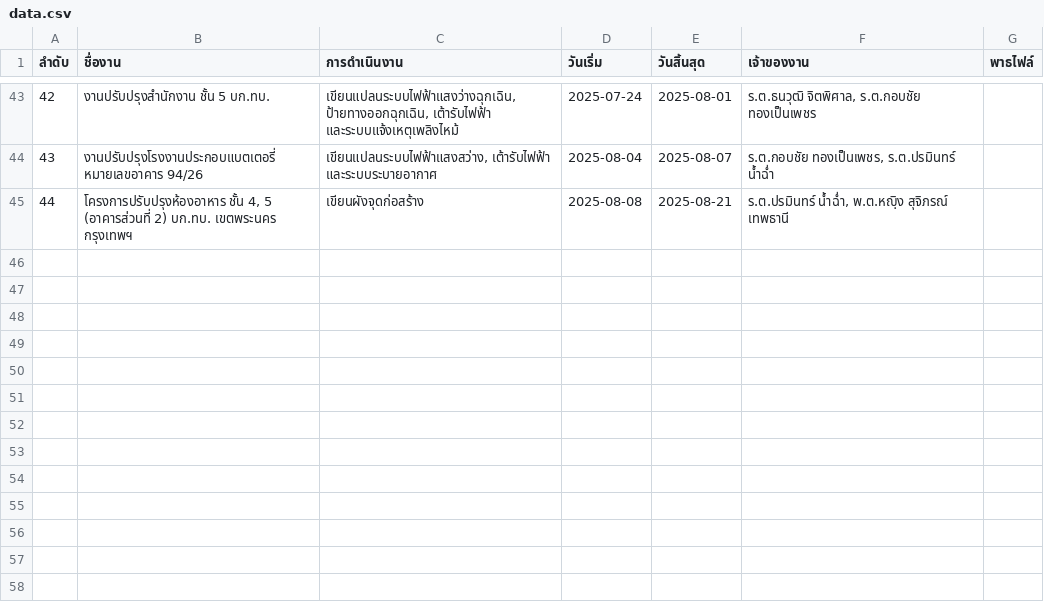
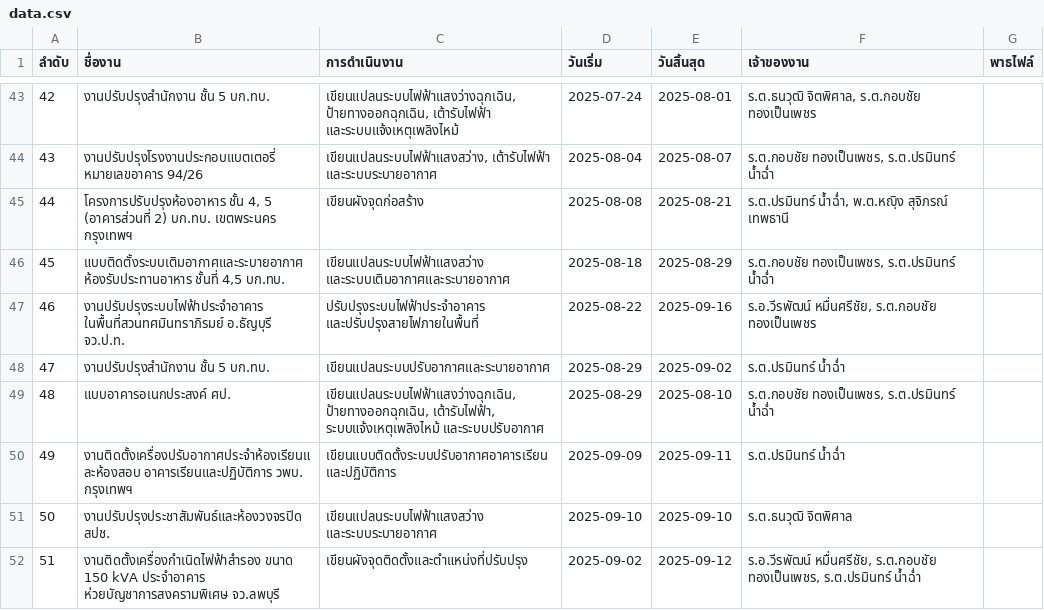
Before and after one commit to ChaiRTA61/autocad-timeline, a CSV file: data.csv, drawn as a sheet; only a part is shown, gaps mark what is left out.

Commit message:
data.csv

```diff
--- a/data.csv
+++ b/data.csv
@@ -45 +45,8 @@
 44,"โครงการปรับปรุงห้องอาหาร ชั้น 4, 5 (อาคารส่วนที่ 2) บก.ทบ. เขตพระนคร กรุงเทพฯ","เขียนผังจุดก่อสร้าง",2025-08-08,2025-08-21,"ร.ต.ปรมินทร์ น้ำฉ่ำ, พ.ต.หญฺิง สุจิภรณ์ เทพธานี"
+45,"แบบติดตั้งระบบเติมอากาศและระบายอากาศ ห้องรับประทานอาหาร ชั้นที่ 4,5 บก.ทบ.","เขียนแปลนระบบไฟฟ้าแสงสว่าง และระบบเติมอากาศและระบายอากาศ",2025-08-18,2025-08-29,"ร.ต.กอบชัย ทองเป็นเพชร, ร.ต.ปรมินทร์ น้ำฉ่ำ"
+46,"งานปรับปรุงระบบไฟฟ้าประจำอาคาร ในพื้นที่สวนทศมินทราภิรมย์ อ.ธัญบุรี จว.ป.ท.","ปรับปรุงระบบไฟฟ้าประจำอาคาร และปรับปรุงสายไฟภายในพื้นที่",2025-08-22,2025-09-16,"ร.อ.วีรพัฒน์ หมื่นศรีชัย, ร.ต.กอบชัย ทองเป็นเพชร"
+47,"งานปรับปรุงสำนักงาน ชั้น 5 บก.ทบ.","เขียนแปลนระบบปรับอากาศและระบายอากาศ",2025-08-29,2025-09-02,"ร.ต.ปรมินทร์ น้ำฉ่ำ"
+48,"แบบอาคารอเนกประสงค์ ศป.","เขียนแปลนระบบไฟฟ้าแสงว่างฉุกเฉิน, ป้ายทางออกฉุกเฉิน, เต้ารับไฟฟ้า, ระบบแจ้งเหตุเพลิงไหม้ และระบบปรับอากาศ",2025-08-29,2025-08-10,"ร.ต.กอบชัย ทองเป็นเพชร, ร.ต.ปรมินทร์ น้ำฉ่ำ"
+49,"งานติดตั้งเครื่องปรับอากาศประจำห้องเรียนและห้องสอบ อาคารเรียนและปฏิบัติการ วพบ. กรุงเทพฯ","เขียนแบบติดตั้งระบบปรับอากาศอาคารเรียนและปฏิบัติการ",2025-09-09,2025-09-11,"ร.ต.ปรมินทร์ น้ำฉ่ำ"
+50,"งานปรับปรุงประชาสัมพันธ์และห้องวงจรปิด สปช.","เขียนแปลนระบบไฟฟ้าแสงสว่าง และระบบระบายอากาศ",2025-09-10,2025-09-10,"ร.ต.ธนวุฒิ จิตพิศาล"
+51,"งานติดตั้งเครื่องกำเนิดไฟฟ้าสำรอง ขนาด 150 kVA ประจำอาคาร ห่วยบัญชาการสงครามพิเศษ จว.ลพบุรี","เขียนผังจุดติดตั้งและตำแหน่งที่ปรับปรุง",2025-09-02,2025-09-12,"ร.อ.วีรพัฒน์ หมื่นศรีชัย, ร.ต.กอบชัย ทองเป็นเพชร, ร.ต.ปรมินทร์ น้ำฉ่ำ"
```
